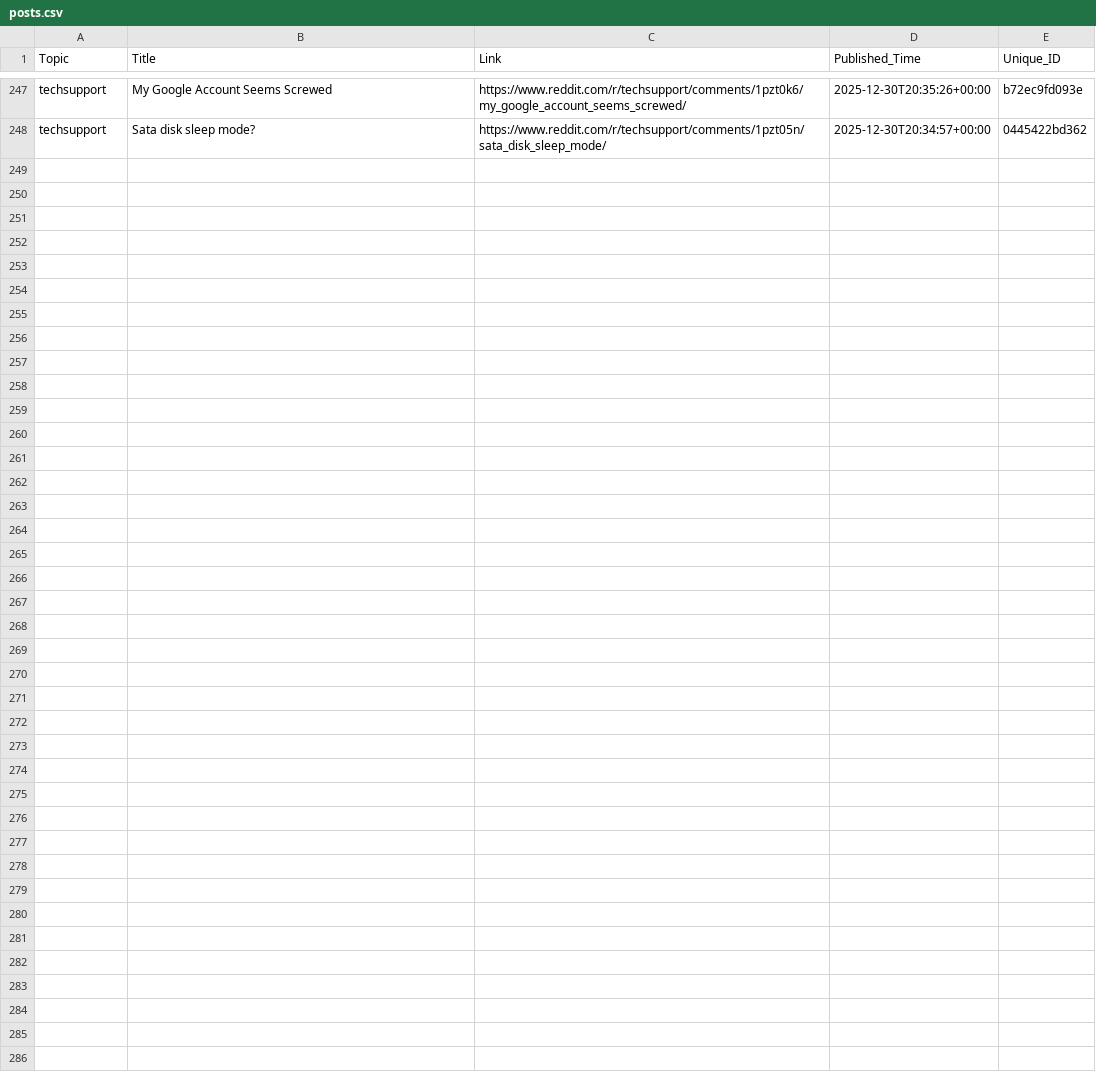
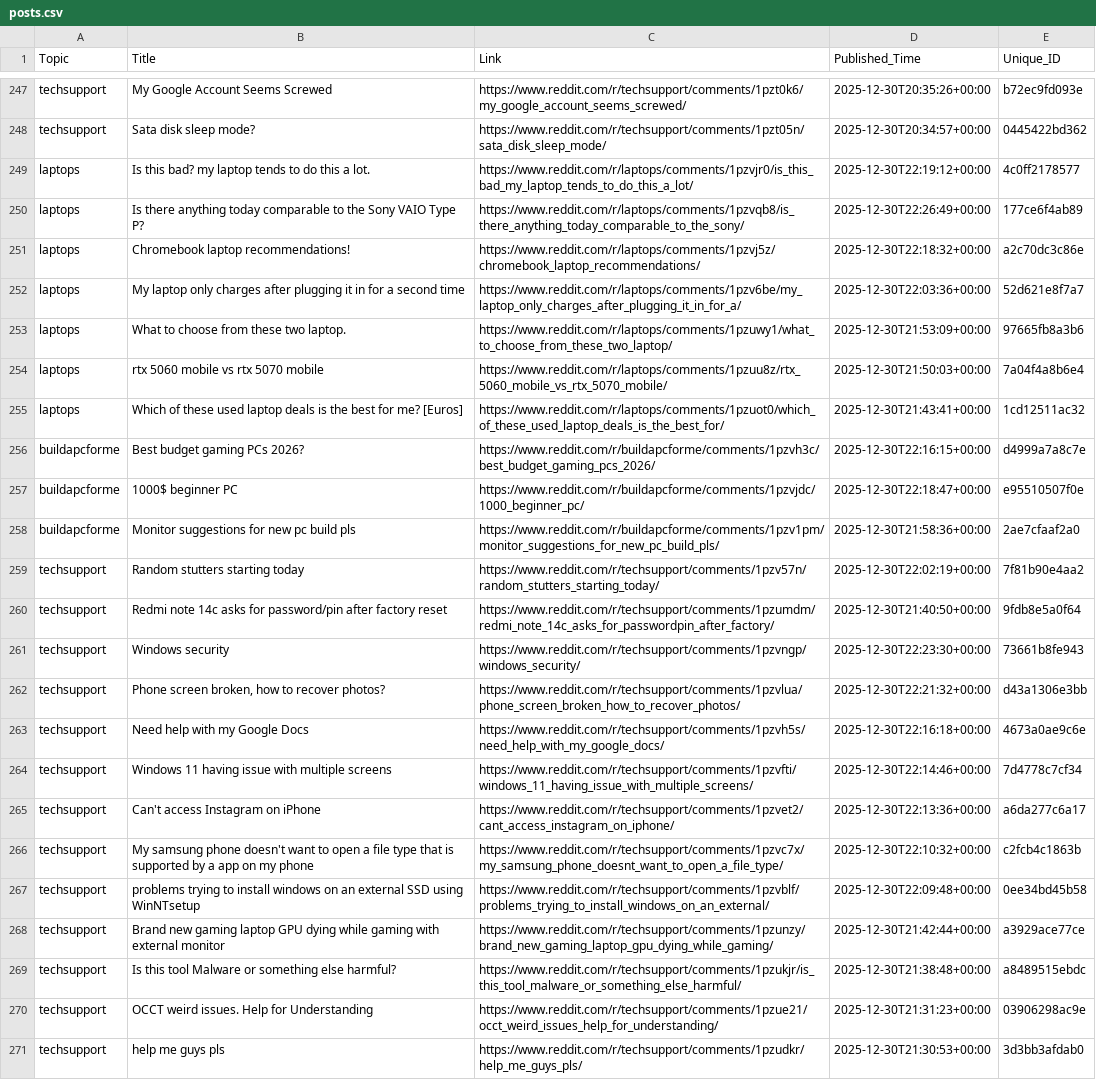
Before and after one commit to sidhu2690/EB_scraper, a CSV file: posts.csv, drawn as a sheet; only a part is shown, gaps mark what is left out; the diff names each change by its address in the sheet, - before the commit and + after, or states it on an @@ line.

```diff
--- a/posts.csv
+++ b/posts.csv
+row 249: laptops | Is this bad? my laptop tends to do this a lot. | https://www.reddit.com/r/laptops/comments/1pzvjr0/is_this_bad_my_laptop_tends_to_do_this_a_lot/ | 2025-12-30T22:19:12+00:00 | 4c0ff2178577
+row 250: laptops | Is there anything today comparable to the Sony VAIO Type P? | https://www.reddit.com/r/laptops/comments/1pzvqb8/is_there_anything_today_comparable_to_the_sony/ | 2025-12-30T22:26:49+00:00 | 177ce6f4ab89
+row 251: laptops | Chromebook laptop recommendations! | https://www.reddit.com/r/laptops/comments/1pzvj5z/chromebook_laptop_recommendations/ | 2025-12-30T22:18:32+00:00 | a2c70dc3c86e
+row 252: laptops | My laptop only charges after plugging it in for a second time | https://www.reddit.com/r/laptops/comments/1pzv6be/my_laptop_only_charges_after_plugging_it_in_for_a/ | 2025-12-30T22:03:36+00:00 | 52d621e8f7a7
+row 253: laptops | What to choose from these two laptop. | https://www.reddit.com/r/laptops/comments/1pzuwy1/what_to_choose_from_these_two_laptop/ | 2025-12-30T21:53:09+00:00 | 97665fb8a3b6
+row 254: laptops | rtx 5060 mobile vs rtx 5070 mobile | https://www.reddit.com/r/laptops/comments/1pzuu8z/rtx_5060_mobile_vs_rtx_5070_mobile/ | 2025-12-30T21:50:03+00:00 | 7a04f4a8b6e4
+row 255: laptops | Which of these used laptop deals is the best for me? [Euros] | https://www.reddit.com/r/laptops/comments/1pzuot0/which_of_these_used_laptop_deals_is_the_best_for/ | 2025-12-30T21:43:41+00:00 | 1cd12511ac32
+row 256: buildapcforme | Best budget gaming PCs 2026? | https://www.reddit.com/r/buildapcforme/comments/1pzvh3c/best_budget_gaming_pcs_2026/ | 2025-12-30T22:16:15+00:00 | d4999a7a8c7e
+row 257: buildapcforme | 1000$ beginner PC | https://www.reddit.com/r/buildapcforme/comments/1pzvjdc/1000_beginner_pc/ | 2025-12-30T22:18:47+00:00 | e95510507f0e
+row 258: buildapcforme | Monitor suggestions for new pc build pls | https://www.reddit.com/r/buildapcforme/comments/1pzv1pm/monitor_suggestions_for_new_pc_build_pls/ | 2025-12-30T21:58:36+00:00 | 2ae7cfaaf2a0
+row 259: techsupport | Random stutters starting today | https://www.reddit.com/r/techsupport/comments/1pzv57n/random_stutters_starting_today/ | 2025-12-30T22:02:19+00:00 | 7f81b90e4aa2
+row 260: techsupport | Redmi note 14c asks for password/pin after factory reset | https://www.reddit.com/r/techsupport/comments/1pzumdm/redmi_note_14c_asks_for_passwordpin_after_factory/ | 2025-12-30T21:40:50+00:00 | 9fdb8e5a0f64
+row 261: techsupport | Windows security | https://www.reddit.com/r/techsupport/comments/1pzvngp/windows_security/ | 2025-12-30T22:23:30+00:00 | 73661b8fe943
+row 262: techsupport | Phone screen broken, how to recover photos? | https://www.reddit.com/r/techsupport/comments/1pzvlua/phone_screen_broken_how_to_recover_photos/ | 2025-12-30T22:21:32+00:00 | d43a1306e3bb
+row 263: techsupport | Need help with my Google Docs | https://www.reddit.com/r/techsupport/comments/1pzvh5s/need_help_with_my_google_docs/ | 2025-12-30T22:16:18+00:00 | 4673a0ae9c6e
+row 264: techsupport | Windows 11 having issue with multiple screens | https://www.reddit.com/r/techsupport/comments/1pzvfti/windows_11_having_issue_with_multiple_screens/ | 2025-12-30T22:14:46+00:00 | 7d4778c7cf34
+row 265: techsupport | Can't access Instagram on iPhone | https://www.reddit.com/r/techsupport/comments/1pzvet2/cant_access_instagram_on_iphone/ | 2025-12-30T22:13:36+00:00 | a6da277c6a17
+row 266: techsupport | My samsung phone doesn't want to open a file type that is supported by a app on my phone | https://www.reddit.com/r/techsupport/comments/1pzvc7x/my_samsung_phone_doesnt_want_to_open_a_file_type/ | 2025-12-30T22:10:32+00:00 | c2fcb4c1863b
+row 267: techsupport | problems trying to install windows on an external SSD using WinNTsetup | https://www.reddit.com/r/techsupport/comments/1pzvblf/problems_trying_to_install_windows_on_an_external/ | 2025-12-30T22:09:48+00:00 | 0ee34bd45b58
+row 268: techsupport | Brand new gaming laptop GPU dying while gaming with external monitor | https://www.reddit.com/r/techsupport/comments/1pzunzy/brand_new_gaming_laptop_gpu_dying_while_gaming/ | 2025-12-30T21:42:44+00:00 | a3929ace77ce
+row 269: techsupport | Is this tool Malware or something else harmful? | https://www.reddit.com/r/techsupport/comments/1pzukjr/is_this_tool_malware_or_something_else_harmful/ | 2025-12-30T21:38:48+00:00 | a8489515ebdc
+row 270: techsupport | OCCT weird issues. Help for Understanding | https://www.reddit.com/r/techsupport/comments/1pzue21/occt_weird_issues_help_for_understanding/ | 2025-12-30T21:31:23+00:00 | 03906298ac9e
+row 271: techsupport | help me guys pls | https://www.reddit.com/r/techsupport/comments/1pzudkr/help_me_guys_pls/ | 2025-12-30T21:30:53+00:00 | 3d3bb3afdab0
```
